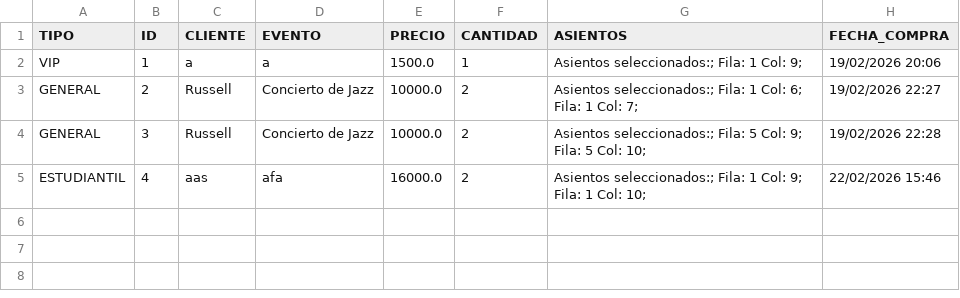
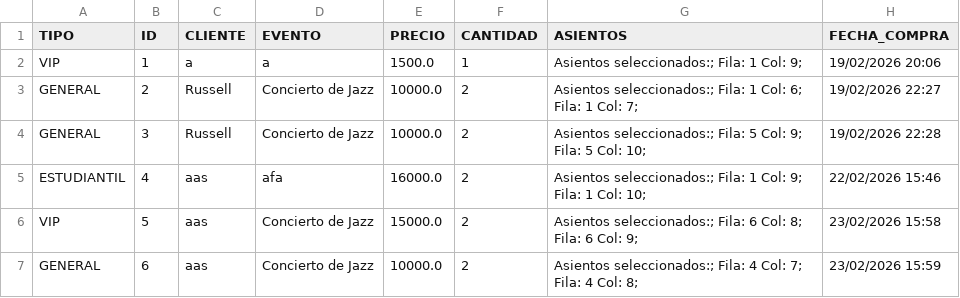
Before and after one commit to sronnyjose979-tech/ProyectoFinal, a CSV file: data/entradas.csv, drawn as a sheet.

Commit message:
Arreglo de la clase entrada vip

```diff
--- a/data/entradas.csv
+++ b/data/entradas.csv
@@ -5 +5,3 @@ GENERAL,3,Russell,Concierto de Jazz,10000.0,2,"Asientos seleccionados:; Fila: 5
 ESTUDIANTIL,4,aas,afa,16000.0,2,"Asientos seleccionados:; Fila: 1 Col: 9; Fila: 1 Col: 10; ",22/02/2026 15:46
+VIP,5,aas,Concierto de Jazz,15000.0,2,"Asientos seleccionados:; Fila: 6 Col: 8; Fila: 6 Col: 9; ",23/02/2026 15:58
+GENERAL,6,aas,Concierto de Jazz,10000.0,2,"Asientos seleccionados:; Fila: 4 Col: 7; Fila: 4 Col: 8; ",23/02/2026 15:59
```
Also changed, not shown: 4 other files.
